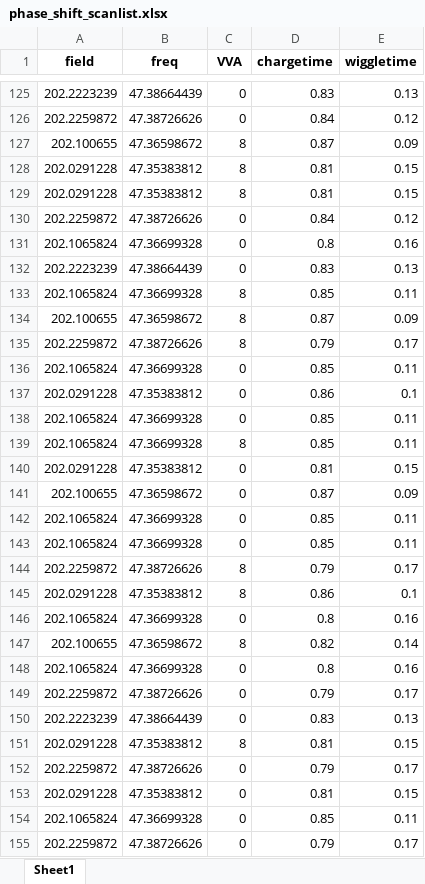
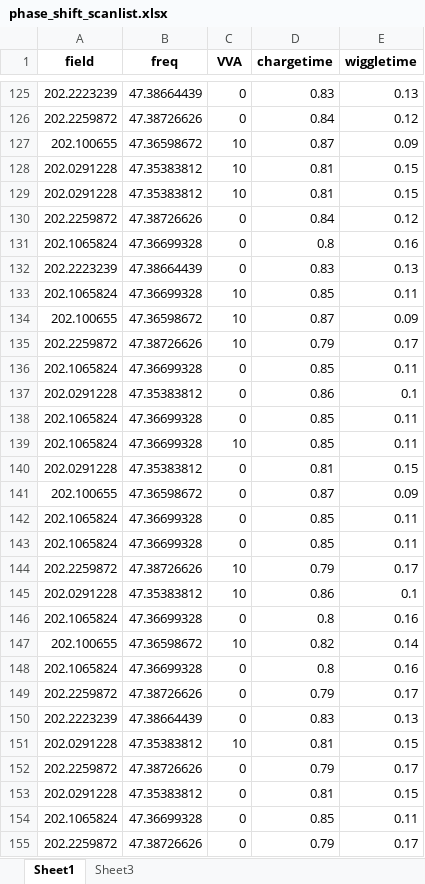
Before and after one commit to uoft-chiplab/Fast-Modulation-Contact-Correlation-Project, an Excel workbook: phase_shift_scanlist.xlsx, sheet Sheet1, drawn as a sheet; only a part is shown, gaps mark what is left out; values as stored, in another font and other column widths than the file's, no borders; the diff covers the shown part only; the diff names each change by its address in the sheet, - before the commit and + after, or states it on an @@ line.

```diff
--- a/phase_shift_scanlist.xlsx (sheet Sheet1)
+++ b/phase_shift_scanlist.xlsx (sheet Sheet1)
+sheet tab: Sheet3
-C127:C129 (VVA): 8
+C127:C129 (VVA): 10
-C133:C135 (VVA): 8
+C133:C135 (VVA): 10
-C139 (VVA): 8
+C139 (VVA): 10
-C144:C145 (VVA): 8
+C144:C145 (VVA): 10
-C147 (VVA): 8
+C147 (VVA): 10
-C151 (VVA): 8
+C151 (VVA): 10
```
Also changed, not shown: 124 edited cells elsewhere in this sheet, 3 other files.
